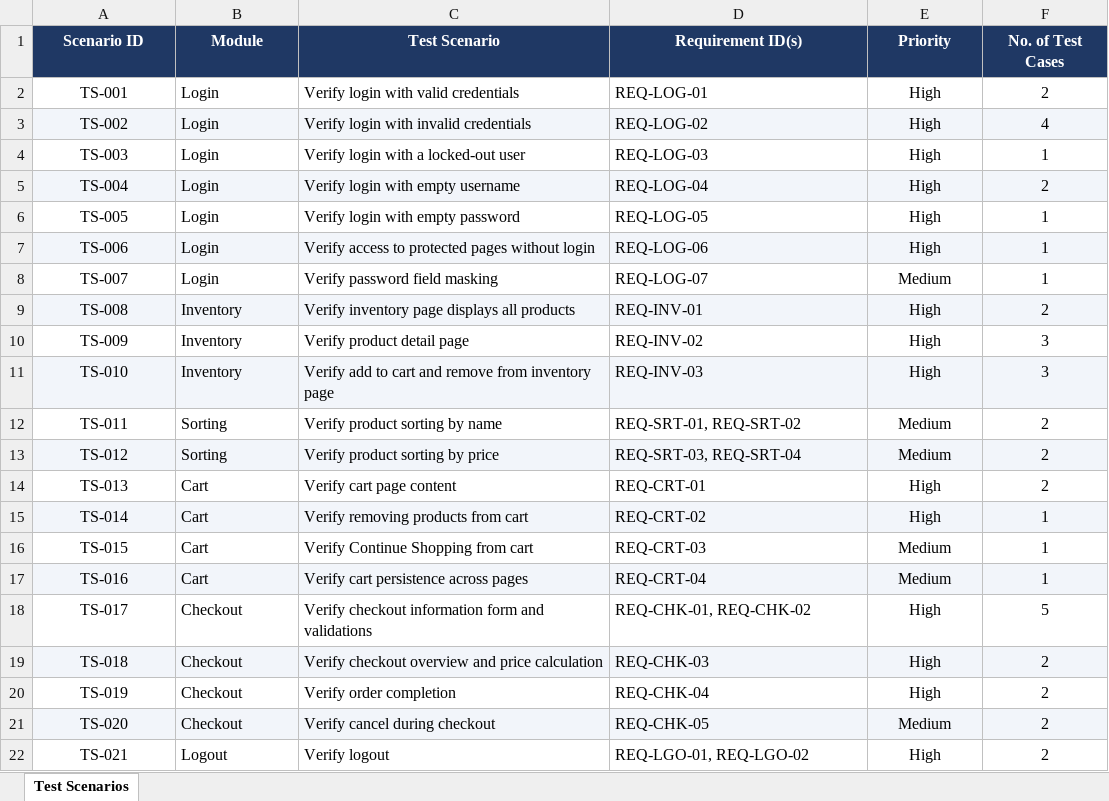
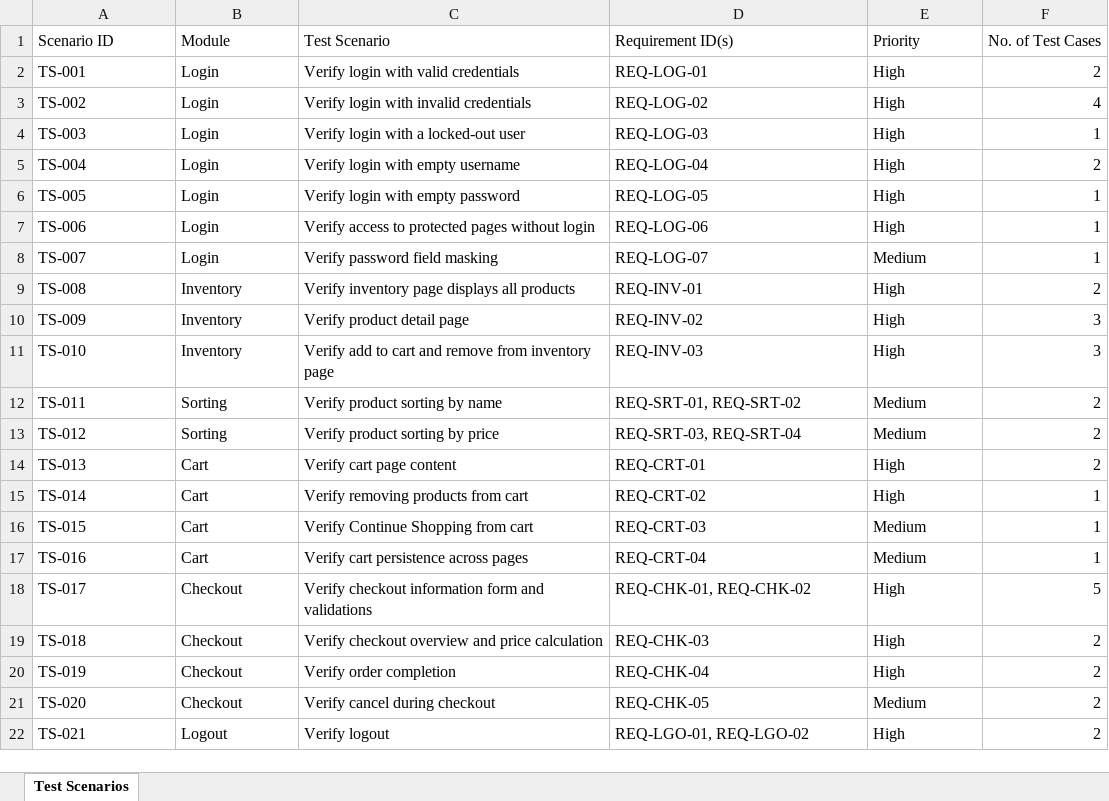
Before and after one commit to nitu21042002/SauceDemo-Manual-Testing, an Excel workbook: Documents/Test_Scenarios.xlsx, sheet Test Scenarios, drawn as a sheet; values as stored, in another font and other column widths than the file's, no borders; charts and pictures not drawn; the diff names each change by its address in the sheet, - before the commit and + after, or states it on an @@ line.

```diff
--- a/Documents/Test_Scenarios.xlsx (sheet Test Scenarios)
+++ b/Documents/Test_Scenarios.xlsx (sheet Test Scenarios)
@@ A1:F1 alignment: center → left, fill: #1F3864 → none, bold: on → off, text colour: #FFFFFF → black @@
-A2:A22 alignment: center
+A2:A22 alignment: left
-E2:E22 alignment: center
+E2:E22 alignment: left
-F2:F22 alignment: center
+F2:F22 alignment: right
-A3:F3 fill: #F2F5FA
+A3:F3 fill: none
-A5:F5 fill: #F2F5FA
+A5:F5 fill: none
-A7:F7 fill: #F2F5FA
+A7:F7 fill: none
-A9:F9 fill: #F2F5FA
+A9:F9 fill: none
-A11:F11 fill: #F2F5FA
+A11:F11 fill: none
-A13:F13 fill: #F2F5FA
+A13:F13 fill: none
-A15:F15 fill: #F2F5FA
+A15:F15 fill: none
-A17:F17 fill: #F2F5FA
+A17:F17 fill: none
-A19:F19 fill: #F2F5FA
+A19:F19 fill: none
-A21:F21 fill: #F2F5FA
+A21:F21 fill: none
```
Also changed, not shown: charts or pictures, Documents/Test_Cases.xlsx, Documents/Test_Execution_Report.xlsx, 3 other files.
